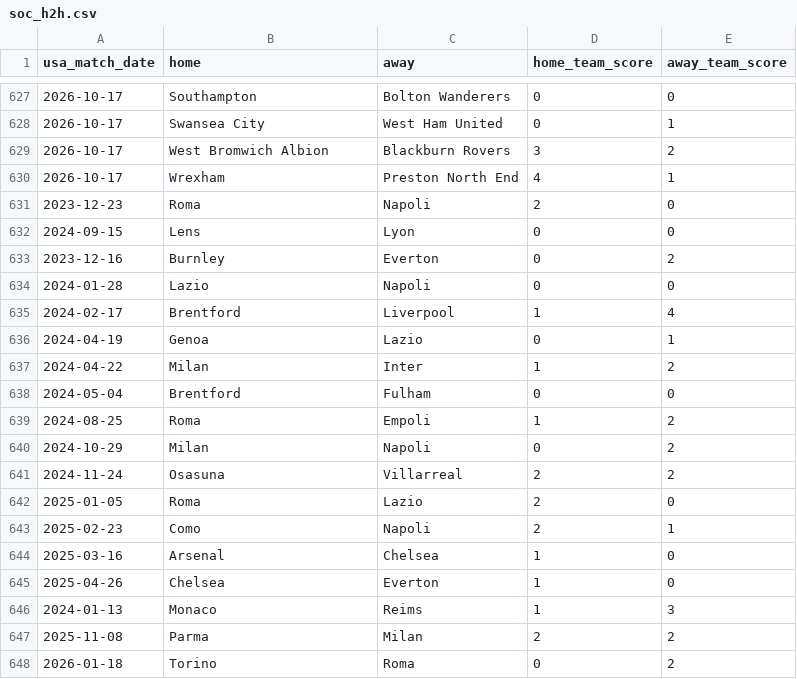
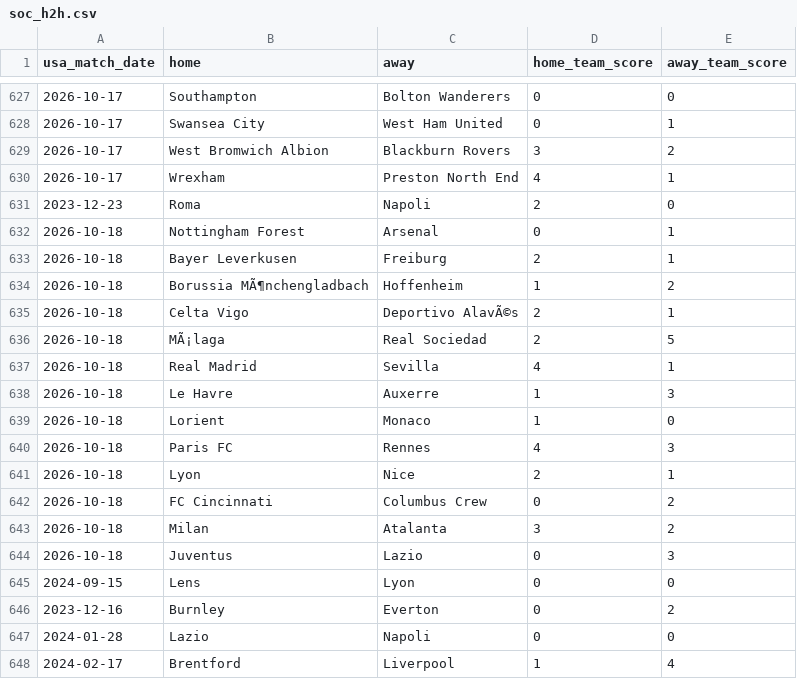
Before and after one commit to danielcappello/splitVault, a CSV file: soc_h2h.csv, drawn as a sheet; only a part is shown, gaps mark what is left out; the shorter side is filled out with more unchanged rows.

```diff
--- a/soc_h2h.csv
+++ b/soc_h2h.csv
@@ -631,2 +631,15 @@ usa_match_date,home,away,home_team_score,away_team_score
 2023-12-23,Roma,Napoli,2,0
+2026-10-18,Nottingham Forest,Arsenal,0,1
+2026-10-18,Bayer Leverkusen,Freiburg,2,1
+2026-10-18,Borussia MÃ¶nchengladbach,Hoffenheim,1,2
+2026-10-18,Celta Vigo,Deportivo AlavÃ©s,2,1
+2026-10-18,MÃ¡laga,Real Sociedad,2,5
+2026-10-18,Real Madrid,Sevilla,4,1
+2026-10-18,Le Havre,Auxerre,1,3
+2026-10-18,Lorient,Monaco,1,0
+2026-10-18,Paris FC,Rennes,4,3
+2026-10-18,Lyon,Nice,2,1
+2026-10-18,FC Cincinnati,Columbus Crew,0,2
+2026-10-18,Milan,Atalanta,3,2
+2026-10-18,Juventus,Lazio,0,3
 2024-09-15,Lens,Lyon,0,0
```
Also changed, not shown: soc_splits.csv.
